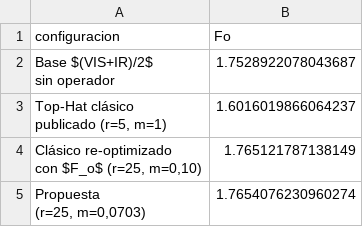
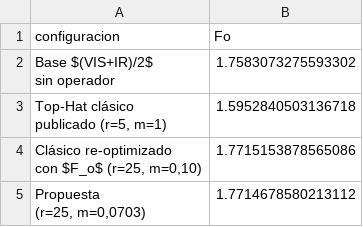
Before and after one commit to YanBajac/TFM_Fusion_Imagenes_Propuesta_Oficial, a CSV file: experiments/results/metrics_reports/aptitud_operador_configs.csv, drawn as a sheet.

```diff
--- a/experiments/results/metrics_reports/aptitud_operador_configs.csv
+++ b/experiments/results/metrics_reports/aptitud_operador_configs.csv
@@ -1,9 +1,9 @@
 configuracion,Fo
-"Base $(VIS+IR)/2$
-sin operador",1.7528922078043687
-"Top-Hat clásico
-publicado (r=5, m=1)",1.6016019866064237
-"Clásico re-optimizado
-con $F_o$ (r=25, m=0,10)",1.765121787138149
-"Propuesta
-(r=25, m=0,0703)",1.7654076230960274
+"Base $(VIS+IR)/2$
+sin operador",1.7583073275593302
+"Top-Hat clásico
+publicado (r=5, m=1)",1.5952840503136718
+"Clásico re-optimizado
+con $F_o$ (r=25, m=0,10)",1.7715153878565086
+"Propuesta
+(r=25, m=0,0703)",1.7714678580213112
```
Also changed, not shown: experiments/results/metrics_reports/aptitud_operador_energia.csv, experiments/results/metrics_reports/aptitud_operador_terminos.csv, 4 other files.
